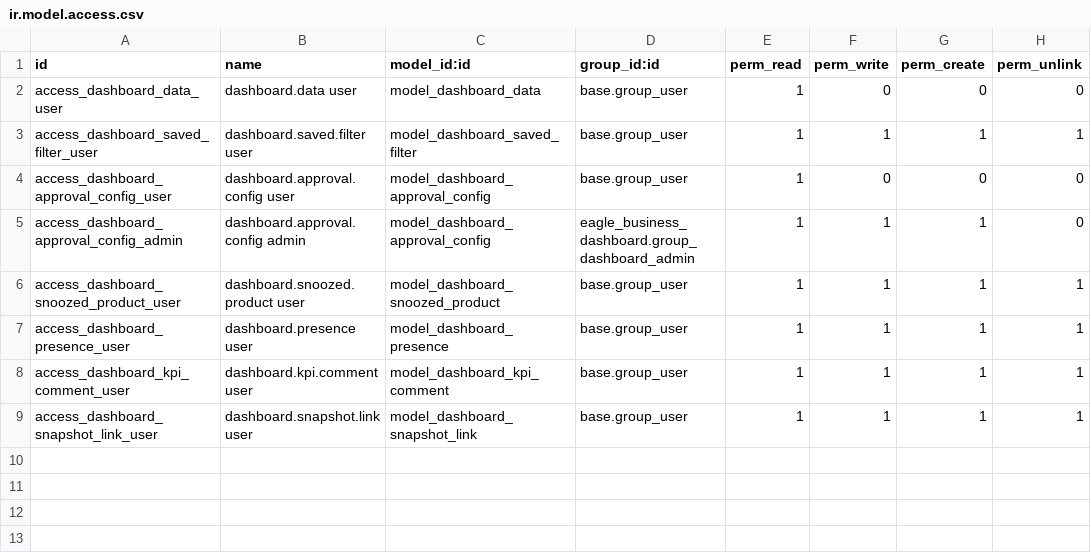
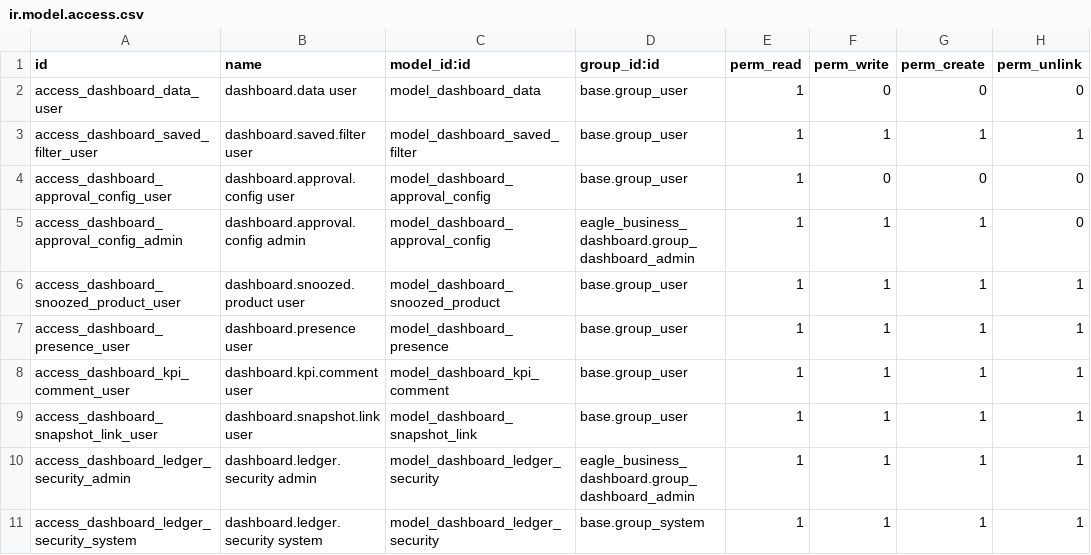
Before and after one commit to Khanstore/eagle_business_dashboard, a CSV file: security/ir.model.access.csv, drawn as a sheet.

Commit message:
ledger balance  added and masking

```diff
--- a/security/ir.model.access.csv
+++ b/security/ir.model.access.csv
@@ -9 +9,3 @@ access_dashboard_kpi_comment_user,dashboard.kpi.comment user,model_dashboard_kpi
 access_dashboard_snapshot_link_user,dashboard.snapshot.link user,model_dashboard_snapshot_link,base.group_user,1,1,1,1
+access_dashboard_ledger_security_admin,dashboard.ledger.security admin,model_dashboard_ledger_security,eagle_business_dashboard.group_dashboard_admin,1,1,1,1
+access_dashboard_ledger_security_system,dashboard.ledger.security system,model_dashboard_ledger_security,base.group_system,1,1,1,1
```
Also changed, not shown: 11 other files.
